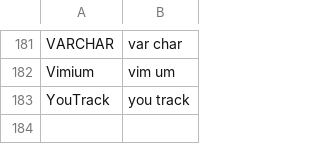
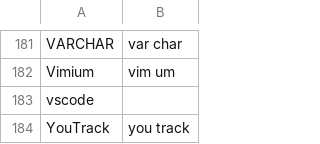
Before and after one commit to CameronSBell/knausj_talon, a CSV file: settings/additional_words.csv, drawn as a sheet; only a part is shown, gaps mark what is left out; the diff names each change by its address in the sheet, - before the commit and + after, or states it on an @@ line.

Commit message:
add vscode to additional words to improve recognition

```diff
--- a/settings/additional_words.csv
+++ b/settings/additional_words.csv
+row 183: vscode
```
